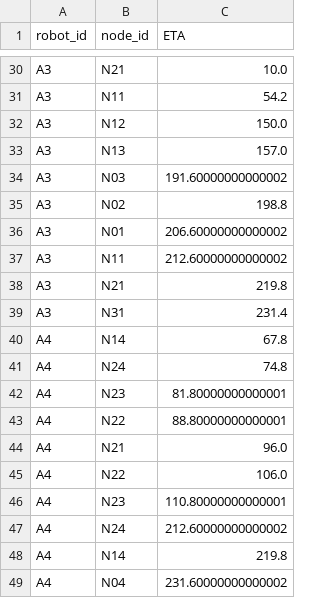
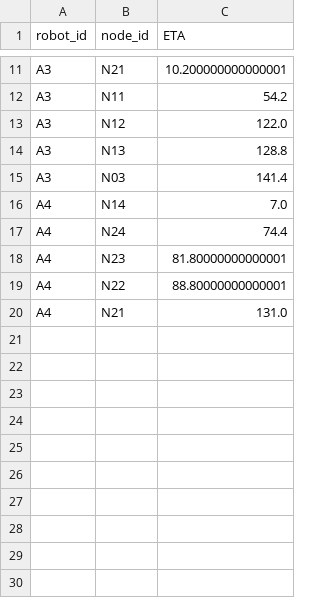
Before and after one commit to filipSand/ssy226-group8-2025, a CSV file: data/schedule_demo2_data/Actual_4Small.csv, drawn as a sheet; only a part is shown, gaps mark what is left out; removed rows and columns are numbered as before the commit, all else as after; the diff covers the shown part only; the diff names each change by its address in the sheet, - before the commit and + after, or states it on an @@ line.

```diff
--- a/data/schedule_demo2_data/Actual_4Small.csv
+++ b/data/schedule_demo2_data/Actual_4Small.csv
-C11 (ETA): 10.0
+C11 (ETA): 10.200000000000001
-C13 (ETA): 150.0
+C13 (ETA): 122.0
-C14 (ETA): 157.0
+C14 (ETA): 128.8
-C15 (ETA): 191.60000000000002
+C15 (ETA): 141.4
-row 35: A3 | N02 | 198.8
-row 36: A3 | N01 | 206.60000000000002
-row 37: A3 | N11 | 212.60000000000002
-row 38: A3 | N21 | 219.8
-row 39: A3 | N31 | 231.4
-C16 (ETA): 67.8
+C16 (ETA): 7.0
-C17 (ETA): 74.8
+C17 (ETA): 74.4
-C20 (ETA): 96.0
+C20 (ETA): 131.0
-row 45: A4 | N22 | 106.0
-row 46: A4 | N23 | 110.80000000000001
-row 47: A4 | N24 | 212.60000000000002
-row 48: A4 | N14 | 219.8
-row 49: A4 | N04 | 231.60000000000002
```
Also changed, not shown: 19 removed rows and 6 edited cells elsewhere in this file, 6 other files.
